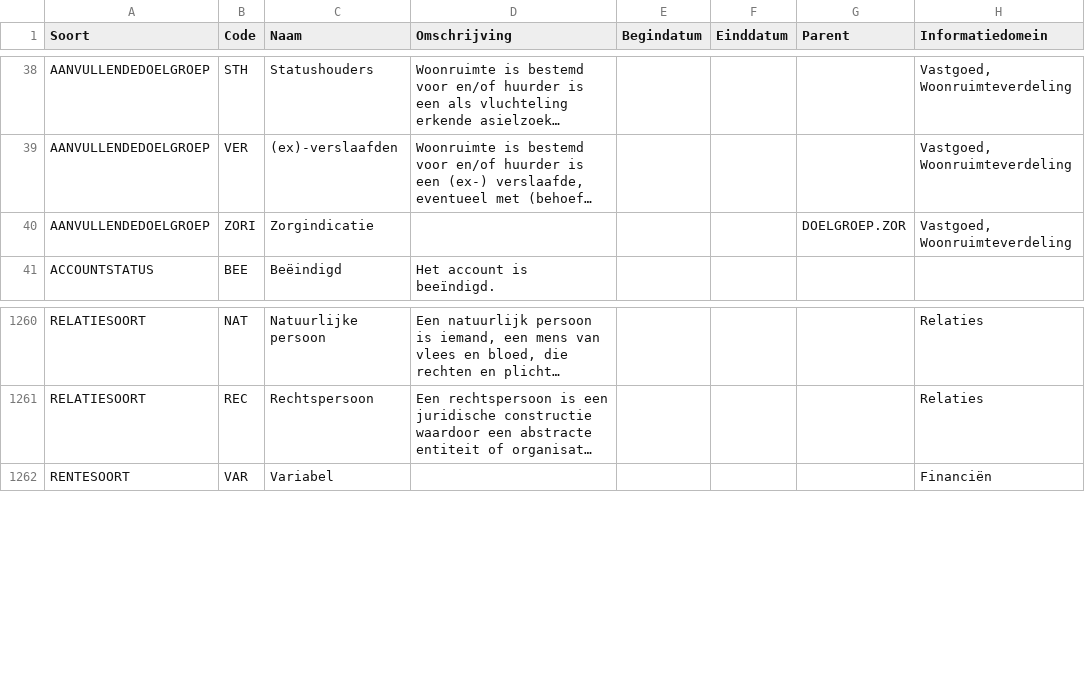
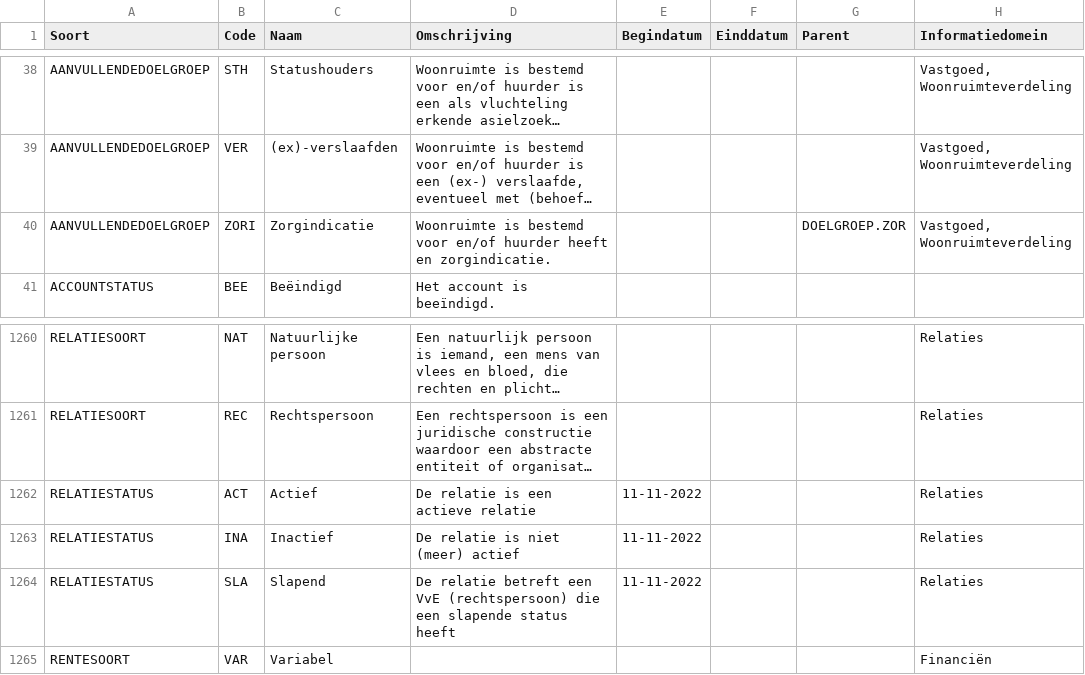
Before and after one commit to Aedes-datastandaarden/vera-referentiedata, a CSV file: Referentiedata.csv, drawn as a sheet; only a part is shown, gaps mark what is left out; long unchanged cells end in …; the diff names each change by its address in the sheet, - before the commit and + after, or states it on an @@ line.

Commit message:
Relatiestatus toegevoegd

```diff
--- a/Referentiedata.csv
+++ b/Referentiedata.csv
-D40 (Omschrijving): (empty)
+D40 (Omschrijving): Woonruimte is bestemd voor en/of huurder heeft en zorgindicatie.
+row 1262: RELATIESTATUS | ACT | Actief | De relatie is een actieve relatie | 11-11-2022 |  |  | Relaties
+row 1263: RELATIESTATUS | INA | Inactief | De relatie is niet (meer) actief | 11-11-2022 |  |  | Relaties
+row 1264: RELATIESTATUS | SLA | Slapend | De relatie betreft een VvE (rechtspersoon) die een slapende status heeft | 11-11-2022 |  |  | Relaties
```
